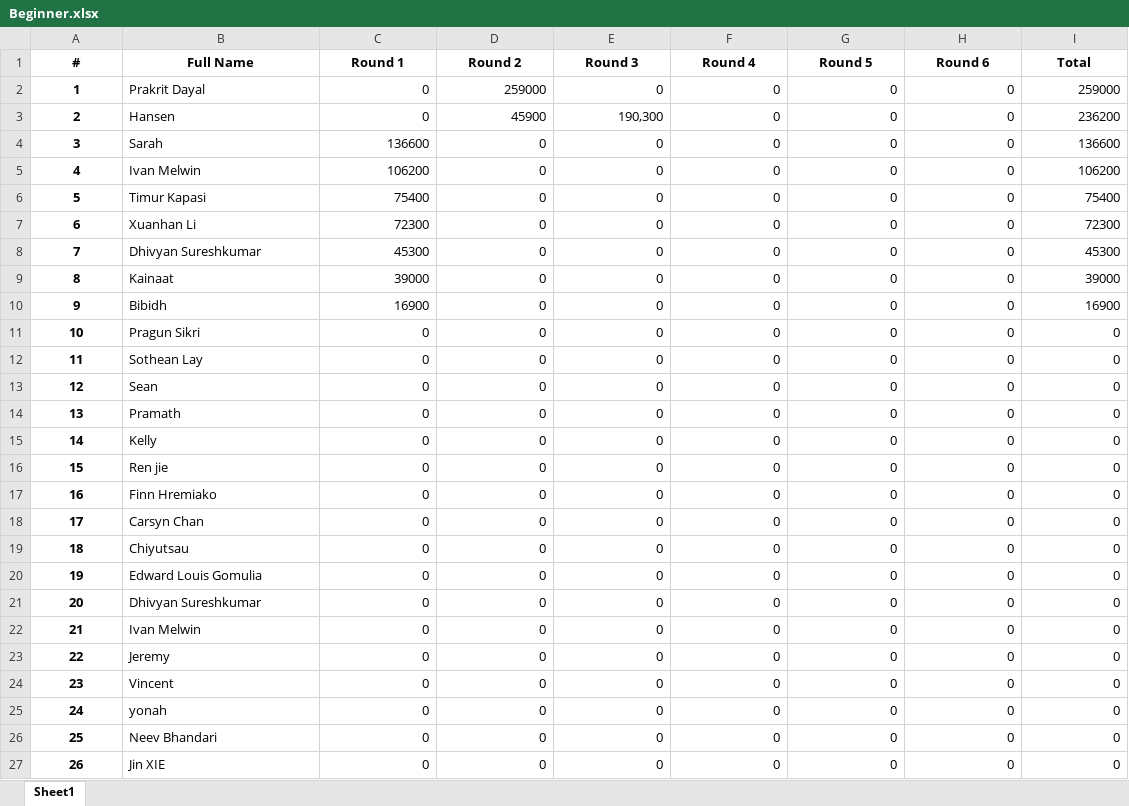
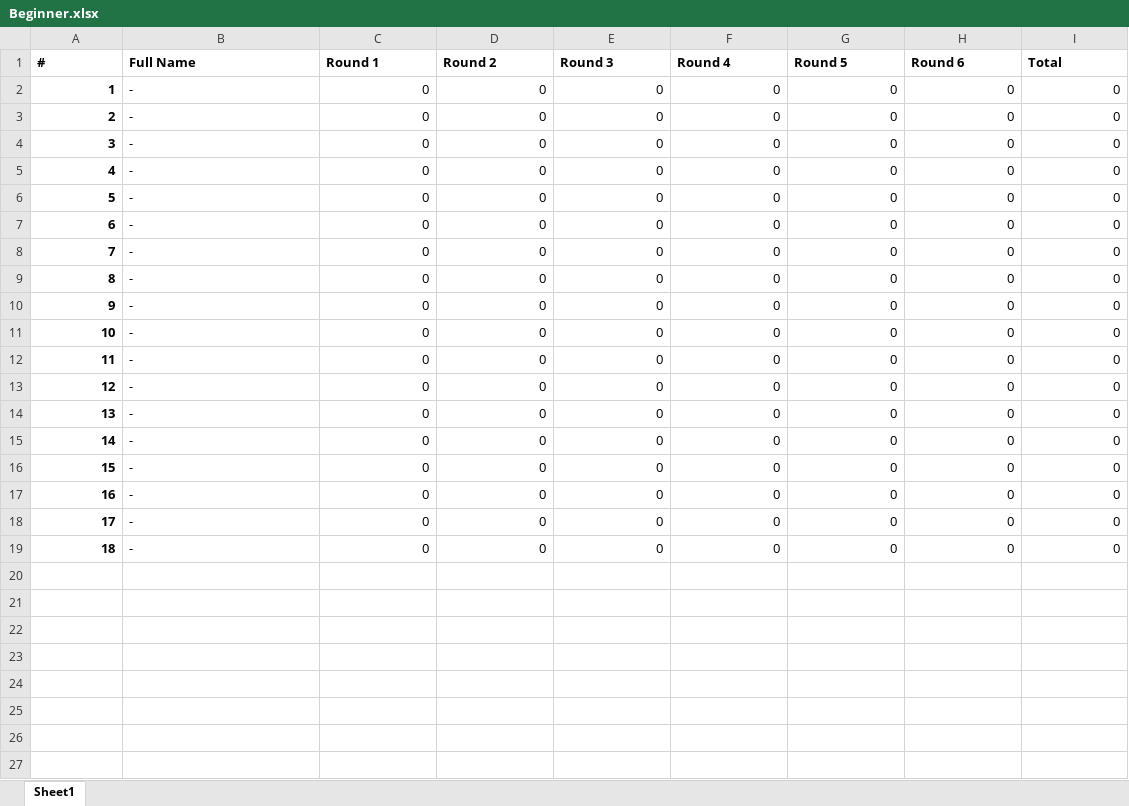
Before and after one commit to QTS-UniMelb/poker-tournament-leaderboard, an Excel workbook: public/res/leaderboards/Beginner.xlsx, sheet Sheet1, drawn as a sheet; values as stored, in another font and other column widths than the file's, no borders; removed rows and columns are numbered as before the commit, all else as after; the diff names each change by its address in the sheet, - before the commit and + after, or states it on an @@ line.

```diff
--- a/public/res/leaderboards/Beginner.xlsx (sheet Sheet1)
+++ b/public/res/leaderboards/Beginner.xlsx (sheet Sheet1)
-A1:I1 alignment: center
+A1:I1 alignment: left
-A2 alignment: center
+A2 alignment: right
-B2 (Full Name): Prakrit Dayal
+B2 (Full Name): -
-D2 (Round 2): 259000
+D2 (Round 2): 0
-I2 (Total): 259000
+I2 (Total): 0
-row 3: 2 | Hansen | 0 | 45900 | 190,300 | 0 | 0 | 0 | 236200
-row 4: 3 | Sarah | 136600 | 0 | 0 | 0 | 0 | 0 | 136600
-row 5: 4 | Ivan Melwin | 106200 | 0 | 0 | 0 | 0 | 0 | 106200
-row 6: 5 | Timur Kapasi | 75400 | 0 | 0 | 0 | 0 | 0 | 75400
-row 7: 6 | Xuanhan Li | 72300 | 0 | 0 | 0 | 0 | 0 | 72300
-row 8: 7 | Dhivyan Sureshkumar | 45300 | 0 | 0 | 0 | 0 | 0 | 45300
-row 9: 8 | Kainaat | 39000 | 0 | 0 | 0 | 0 | 0 | 39000
-row 10: 9 | Bibidh | 16900 | 0 | 0 | 0 | 0 | 0 | 16900
@@ column A (#) renumbered from row 3 down @@
-A3:A19 alignment: center
+A3:A19 alignment: right
-B3 (Full Name): Pragun Sikri
+B3 (Full Name): -
-B4 (Full Name): Sothean Lay
+B4 (Full Name): -
-B5 (Full Name): Sean
+B5 (Full Name): -
-B6 (Full Name): Pramath
+B6 (Full Name): -
-B7 (Full Name): Kelly
+B7 (Full Name): -
-B8 (Full Name): Ren jie
+B8 (Full Name): -
-B9 (Full Name): Finn Hremiako
+B9 (Full Name): -
-B10 (Full Name): Carsyn Chan
+B10 (Full Name): -
-B11 (Full Name): Chiyutsau
+B11 (Full Name): -
-B12 (Full Name): Edward Louis Gomulia
+B12 (Full Name): -
-B13 (Full Name): Dhivyan Sureshkumar
+B13 (Full Name): -
-B14 (Full Name): Ivan Melwin
+B14 (Full Name): -
-B15 (Full Name): Jeremy
+B15 (Full Name): -
-B16 (Full Name): Vincent
+B16 (Full Name): -
-B17 (Full Name): yonah
+B17 (Full Name): -
-B18 (Full Name): Neev Bhandari
+B18 (Full Name): -
-B19 (Full Name): Jin XIE
+B19 (Full Name): -
```
Also changed, not shown: formulas that keep their value, public/res/leaderboards/Advanced.xlsx, 8 other files.
